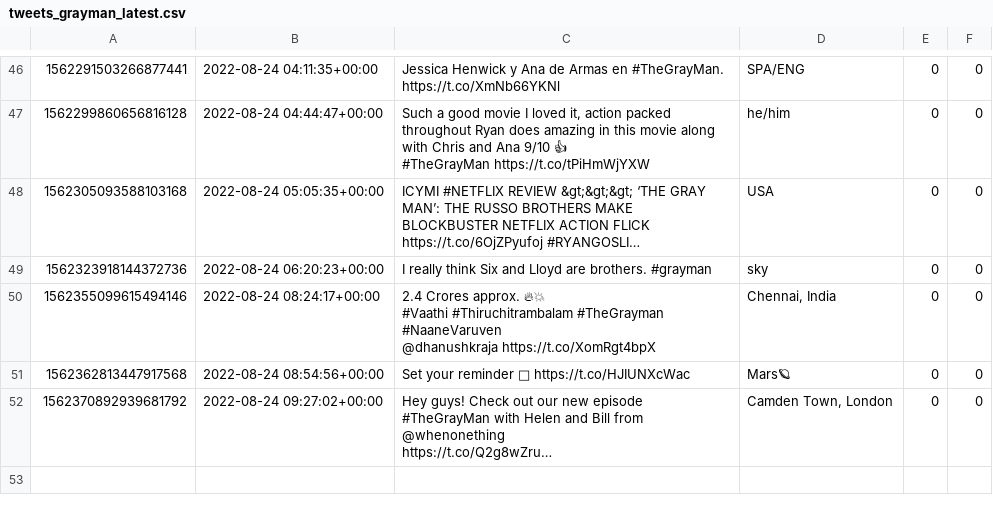
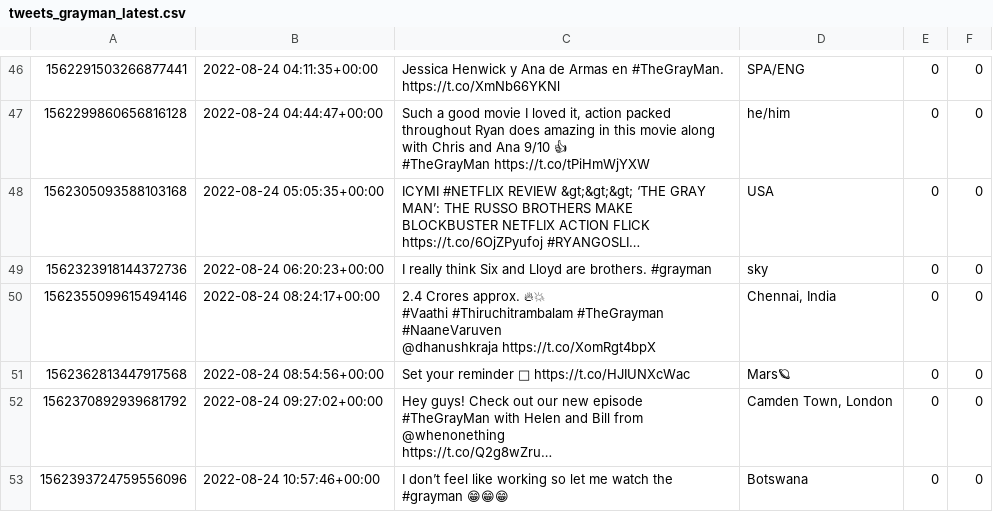
Before and after one commit to tej-kweku/Twitter-Sentimental-Analysis-Gray-Man-Movie, a CSV file: tweets_grayman_latest.csv, drawn as a sheet; only a part is shown, gaps mark what is left out; long unchanged cells end in …; the diff names each change by its address in the sheet, - before the commit and + after, or states it on an @@ line.

```diff
--- a/tweets_grayman_latest.csv
+++ b/tweets_grayman_latest.csv
+row 53: 1562393724759556096 | 2022-08-24 10:57:46+00:00 | I don’t feel like working so let me watch the #grayman 😁😁😁 | Botswana | 0 | 0
```
Also changed, not shown: tweets_grayman.csv, 2 other files.
